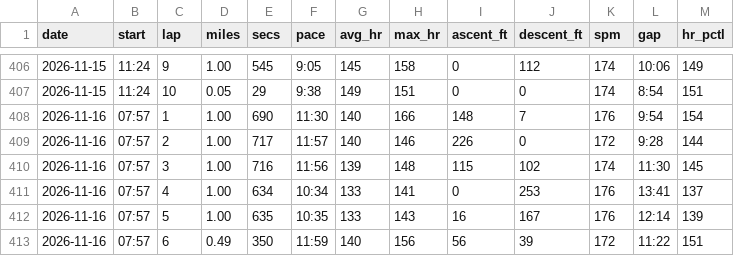
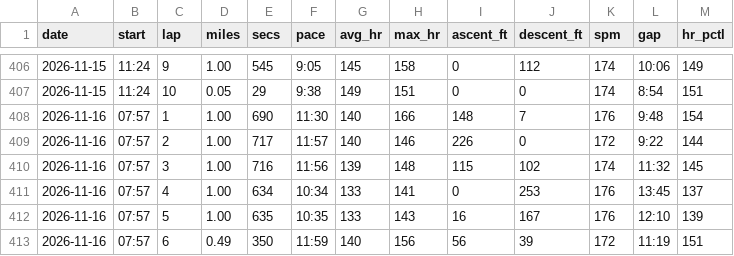
Before and after one commit to DaveEdge1/RunningCoach, a CSV file: data/laps.csv, drawn as a sheet; only a part is shown, gaps mark what is left out.

```diff
--- a/data/laps.csv
+++ b/data/laps.csv
@@ -407,7 +407,7 @@ date,start,lap,miles,secs,pace,avg_hr,max_hr,ascent_ft,descent_ft,spm,gap,hr_pct
 2026-11-15,11:24,10,0.05,29,9:38,149,151,0,0,174,8:54,151
-2026-11-16,07:57,1,1.00,690,11:30,140,166,148,7,176,9:54,154
-2026-11-16,07:57,2,1.00,717,11:57,140,146,226,0,172,9:28,144
-2026-11-16,07:57,3,1.00,716,11:56,139,148,115,102,174,11:30,145
-2026-11-16,07:57,4,1.00,634,10:34,133,141,0,253,176,13:41,137
-2026-11-16,07:57,5,1.00,635,10:35,133,143,16,167,176,12:14,139
-2026-11-16,07:57,6,0.49,350,11:59,140,156,56,39,172,11:22,151
+2026-11-16,07:57,1,1.00,690,11:30,140,166,148,7,176,9:48,154
+2026-11-16,07:57,2,1.00,717,11:57,140,146,226,0,172,9:22,144
+2026-11-16,07:57,3,1.00,716,11:56,139,148,115,102,174,11:32,145
+2026-11-16,07:57,4,1.00,634,10:34,133,141,0,253,176,13:45,137
+2026-11-16,07:57,5,1.00,635,10:35,133,143,16,167,176,12:10,139
+2026-11-16,07:57,6,0.49,350,11:59,140,156,56,39,172,11:19,151
```
Also changed, not shown: data/efforts.csv, data/runs.csv, 7 other files.
